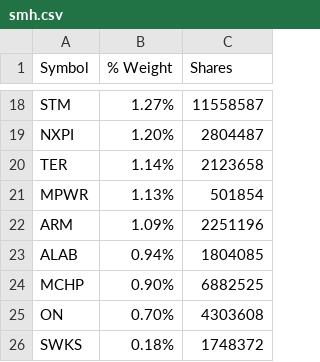
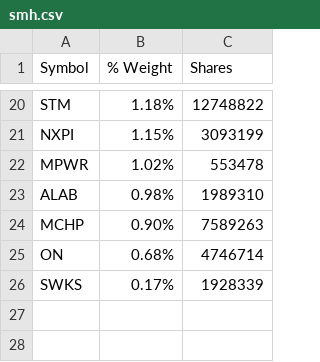
Before and after one commit to kkernan/index-component-scraper, a CSV file: data/smh.csv, drawn as a sheet; only a part is shown, gaps mark what is left out; removed rows and columns are numbered as before the commit, all else as after; the diff covers the shown part only; the diff names each change by its address in the sheet, - before the commit and + after, or states it on an @@ line.

```diff
--- a/data/smh.csv
+++ b/data/smh.csv
-B20 (% Weight): 1.27%
+B20 (% Weight): 1.18%
-C20 (Shares): 11558587
+C20 (Shares): 12748822
-B21 (% Weight): 1.20%
+B21 (% Weight): 1.15%
-C21 (Shares): 2804487
+C21 (Shares): 3093199
-row 20: TER | 1.14% | 2123658
-B22 (% Weight): 1.13%
+B22 (% Weight): 1.02%
-C22 (Shares): 501854
+C22 (Shares): 553478
-row 22: ARM | 1.09% | 2251196
-B23 (% Weight): 0.94%
+B23 (% Weight): 0.98%
-C23 (Shares): 1804085
+C23 (Shares): 1989310
-C24 (Shares): 6882525
+C24 (Shares): 7589263
-B25 (% Weight): 0.70%
+B25 (% Weight): 0.68%
-C25 (Shares): 4303608
+C25 (Shares): 4746714
-B26 (% Weight): 0.18%
+B26 (% Weight): 0.17%
-C26 (Shares): 1748372
+C26 (Shares): 1928339
```
Also changed, not shown: 3 added rows, 1 removed row and 30 edited cells elsewhere in this file, data/nasdaq100.csv, data/sp500.csv, 1 other file.
